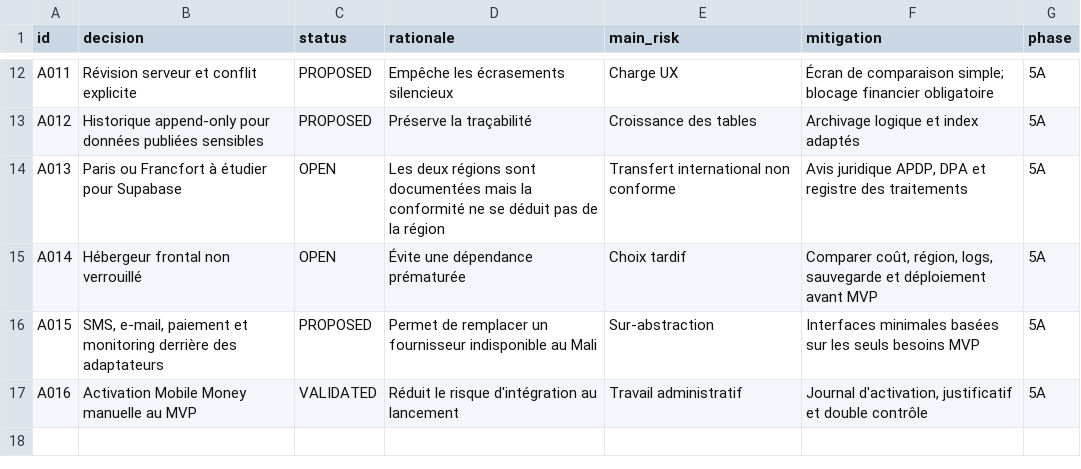
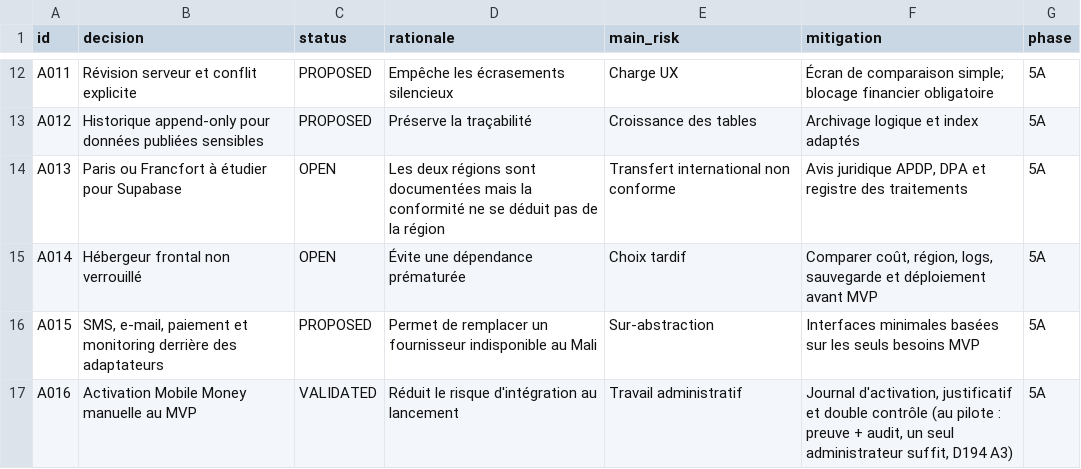
Before and after one commit to oumartata/ChantierLive, a CSV file: ARCHITECTURE_DECISIONS.csv, drawn as a sheet; only a part is shown, gaps mark what is left out.

```diff
--- a/ARCHITECTURE_DECISIONS.csv
+++ b/ARCHITECTURE_DECISIONS.csv
@@ -16,2 +16,2 @@ A014,"Hébergeur frontal non verrouillé",OPEN,"Évite une dépendance prématur
 A015,"SMS, e-mail, paiement et monitoring derrière des adaptateurs",PROPOSED,"Permet de remplacer un fournisseur indisponible au Mali","Sur-abstraction","Interfaces minimales basées sur les seuls besoins MVP",5A
-A016,"Activation Mobile Money manuelle au MVP",VALIDATED,"Réduit le risque d'intégration au lancement","Travail administratif","Journal d'activation, justificatif et double contrôle",5A
+A016,"Activation Mobile Money manuelle au MVP",VALIDATED,"Réduit le risque d'intégration au lancement","Travail administratif","Journal d'activation, justificatif et double contrôle (au pilote : preuve + audit, un seul administrateur suffit, D194 A3)",5A
```
Also changed, not shown: BUSINESS_RULES.csv, MIGRATION_ORDER.csv, 15 other files.
